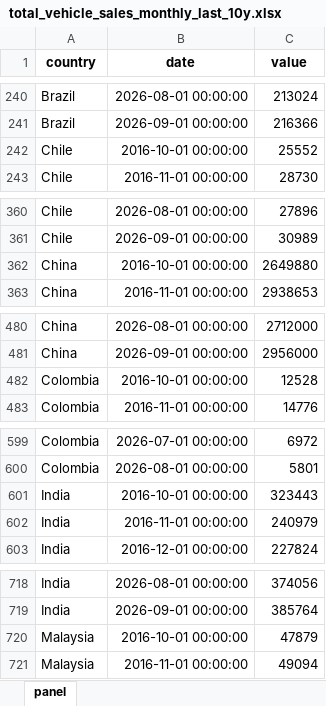
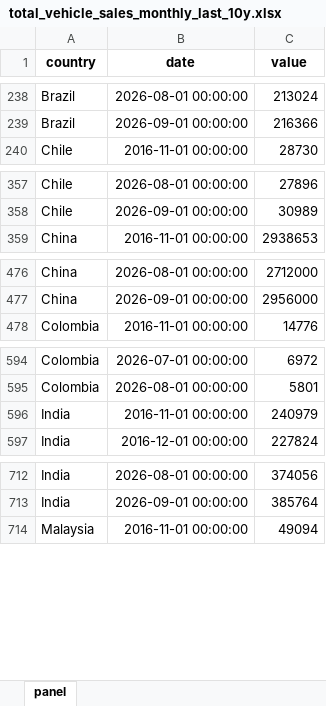
Before and after one commit to The-Mars-Guy/vehicle-sales-pages, an Excel workbook: data/latest/total_vehicle_sales_monthly_last_10y.xlsx, sheet panel, drawn as a sheet; only a part is shown, gaps mark what is left out; values as stored, in another font and other column widths than the file's, no borders; removed rows and columns are numbered as before the commit, all else as after; the diff covers the shown part only; the diff names each change by its address in the sheet, - before the commit and + after, or states it on an @@ line.

```diff
--- a/data/latest/total_vehicle_sales_monthly_last_10y.xlsx (sheet panel)
+++ b/data/latest/total_vehicle_sales_monthly_last_10y.xlsx (sheet panel)
-row 242: Chile | 2016-10-01 00:00:00 | 25552
-row 362: China | 2016-10-01 00:00:00 | 2649880
-row 482: Colombia | 2016-10-01 00:00:00 | 12528
-row 601: India | 2016-10-01 00:00:00 | 323443
-row 720: Malaysia | 2016-10-01 00:00:00 | 47879
```
Also changed, not shown: 3 added rows, 10 removed rows and 2 edited cells elsewhere in this sheet, data/latest/master_total_vehicle_sales.xlsx, public/data/latest/master_total_vehicle_sales.xlsx, 7 other files.
